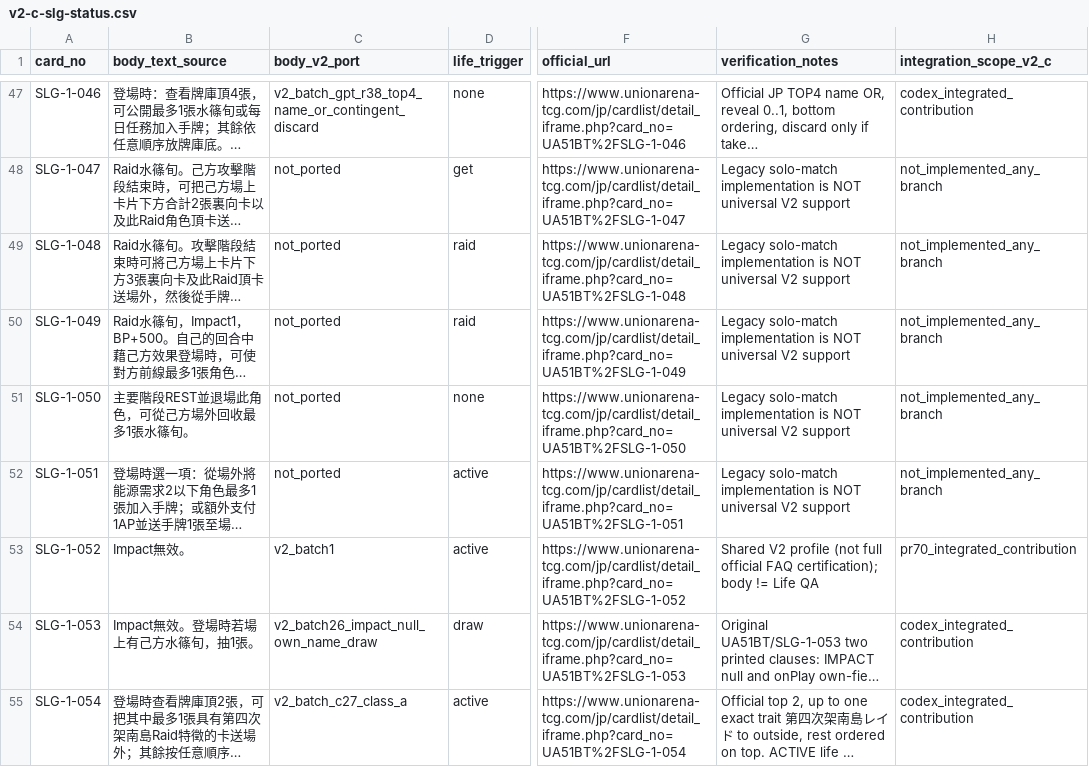
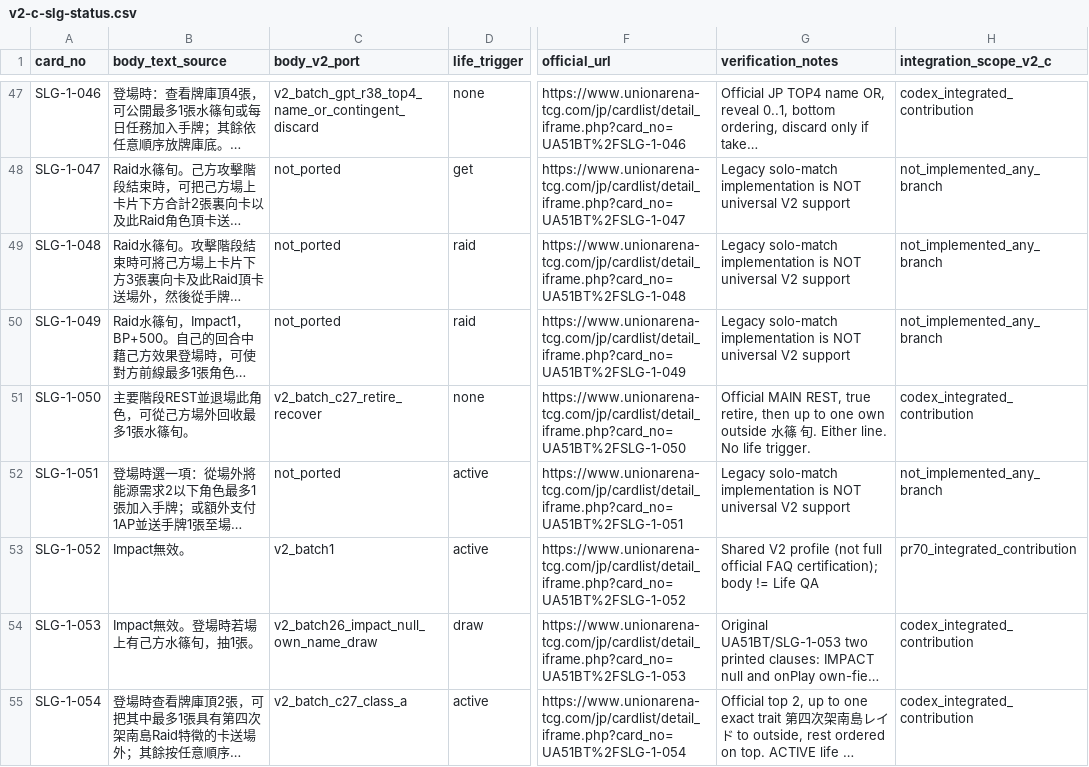
Before and after one commit to will00t-debug/Ua, a CSV file: audit/v2-c-slg-status.csv, drawn as a sheet; only a part is shown, gaps mark what is left out; long unchanged cells end in …; the diff names each change by its address in the sheet, - before the commit and + after, or states it on an @@ line.

```diff
--- a/audit/v2-c-slg-status.csv
+++ b/audit/v2-c-slg-status.csv
-C51 (body_v2_port): not_ported
+C51 (body_v2_port): v2_batch_c27_retire_recover
-G51 (verification_notes): Legacy solo-match implementation is NOT universal V2 support
+G51 (verification_notes): Official MAIN REST, true retire, then up to one own outside 水篠 旬. Either line. No life trigger.
-H51 (integration_scope_v2_c): not_implemented_any_branch
+H51 (integration_scope_v2_c): codex_integrated_contribution
```
Also changed, not shown: audit/v2-c-ttg-status.csv, 24 other files.
